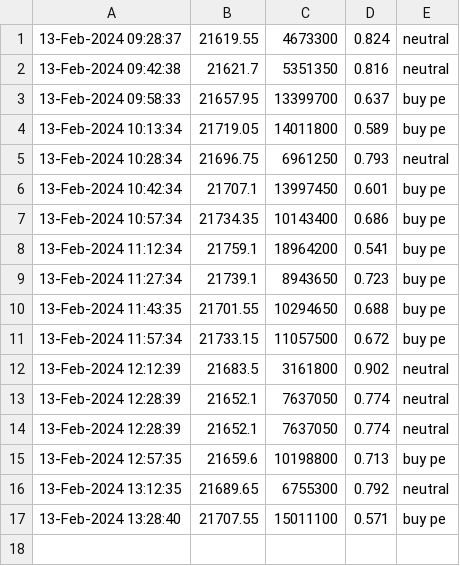
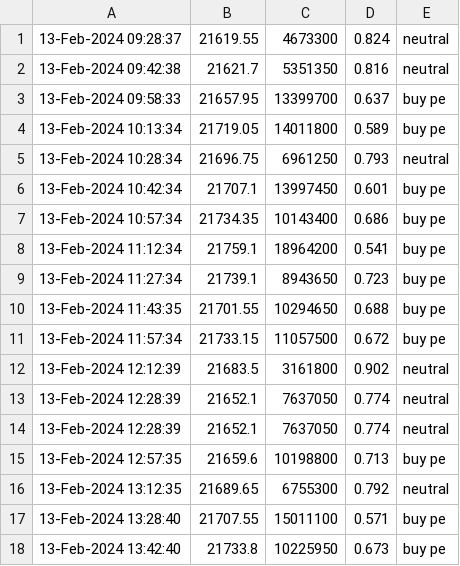
Before and after one commit to anurag3753/weekly_options, a CSV file: data/output_nifty.csv, drawn as a sheet; the diff names each change by its address in the sheet, - before the commit and + after, or states it on an @@ line.

Commit message:
update nifty

```diff
--- a/data/output_nifty.csv
+++ b/data/output_nifty.csv
+row 18: 13-Feb-2024 13:42:40 | 21733.8 | 10225950 | 0.673 | buy pe
```
